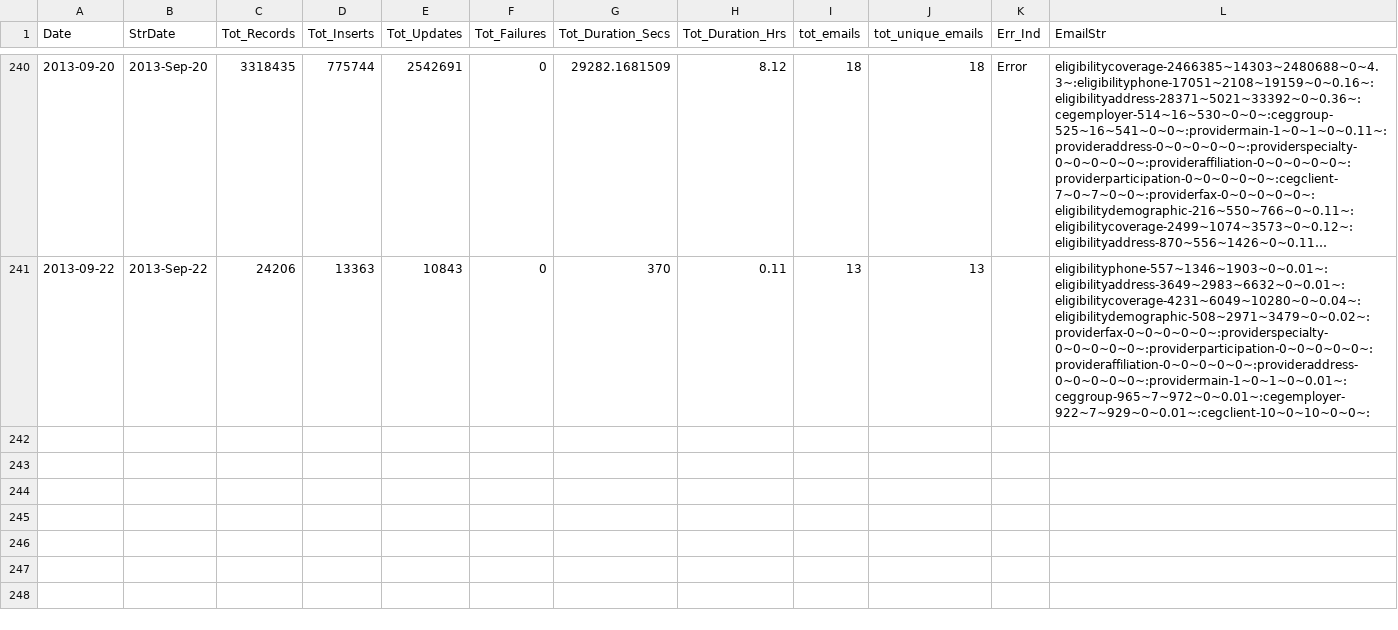
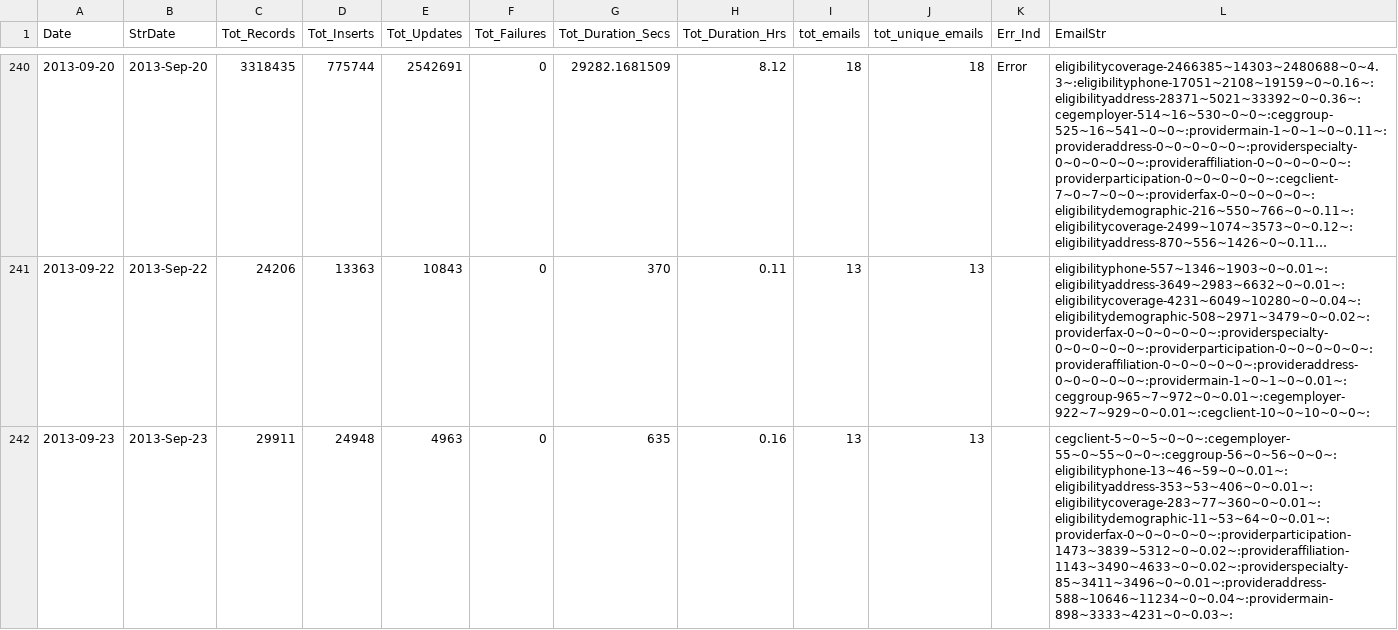
Before and after one commit to VisualizationLAB/DataIntegrationMonitor, a CSV file: Calendar.csv, drawn as a sheet; only a part is shown, gaps mark what is left out; long unchanged cells end in …; the diff names each change by its address in the sheet, - before the commit and + after, or states it on an @@ line.

Commit message:
Update Calendar.csv
v3

```diff
--- a/Calendar.csv
+++ b/Calendar.csv
+row 242: 2013-09-23 | 2013-Sep-23 | 29911 | 24948 | 4963 | 0 | 635 | 0.16 | 13 | 13 |  | cegclient-5~0~5~0~0~:cegemployer-55~0~55~0~0~:ceggroup-56~0~56~0~0~:eligibilityphone-13~46~59~0~0.01~:eligibilityaddress-353~53~406~0~0.01~:eligibilitycoverage-283~77~360~0~0.01~:eligibilitydemographic-11~53~64~0~0.01~:providerfax-0~0~0~0~0~:providerparticipation-1473~3839~5312~0~0.02~:provideraffiliation-1143~3490~4633~0~0.02~:providerspecialty-85~3411~3496~0~0.01~:provideraddress-588~10646~11234~0~0.04~:providermain-898~3333~4231~0~0.03~:
```
